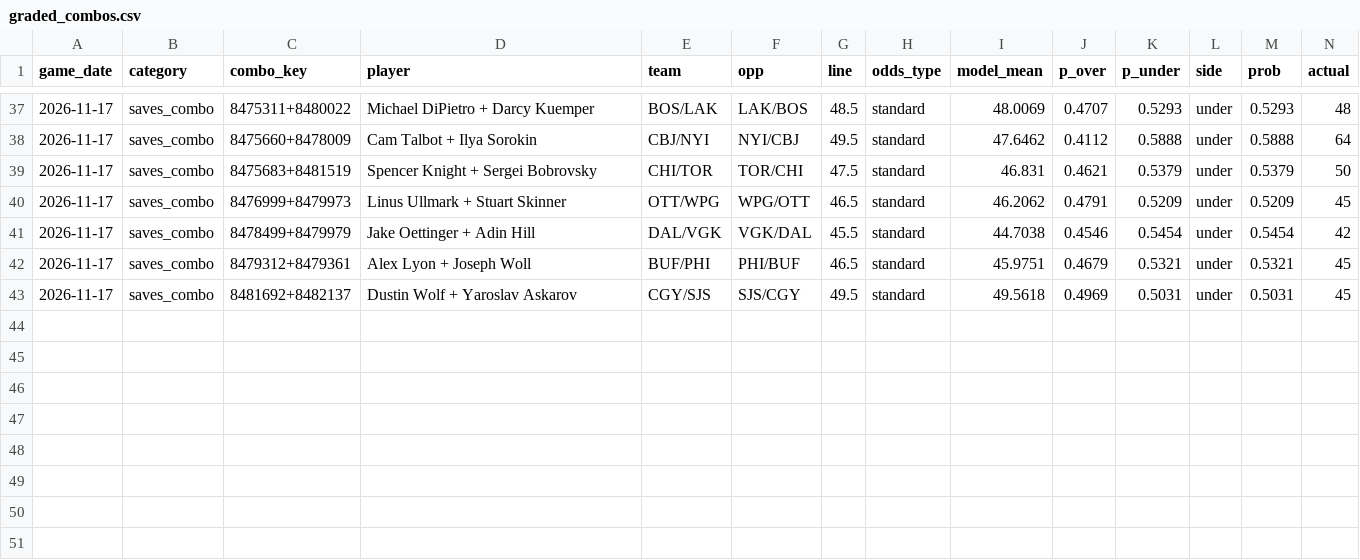
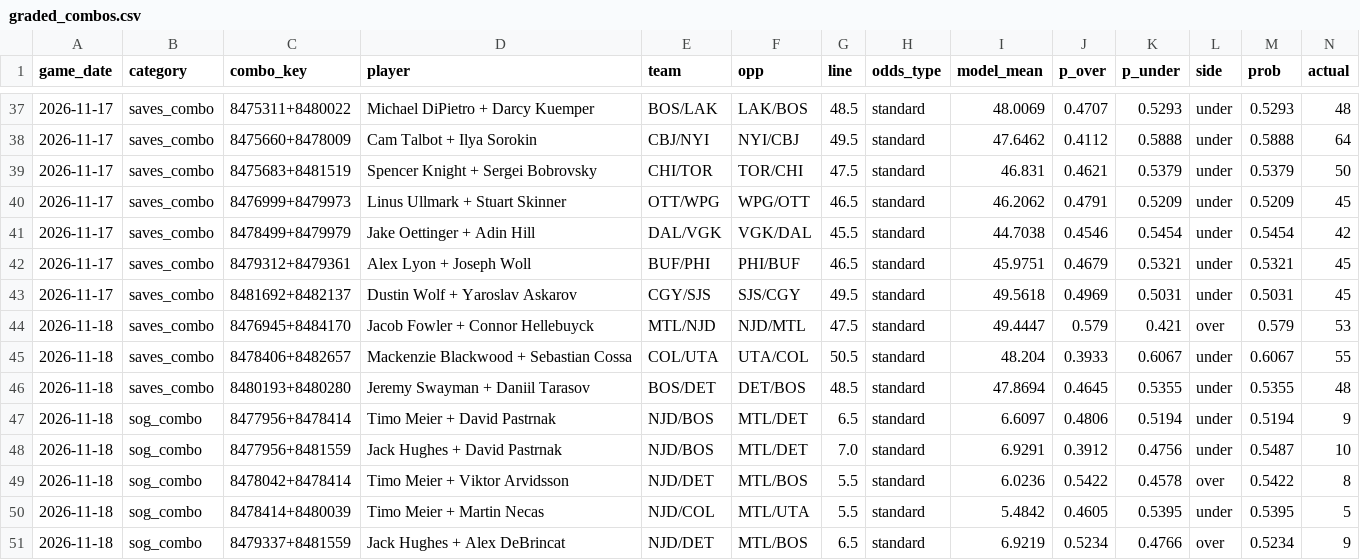
Before and after one commit to mileswilliams08/NHL-prop-model, a CSV file: data/graded_combos.csv, drawn as a sheet; only a part is shown, gaps mark what is left out; rows hold the shown columns only; the diff names each change by its address in the sheet, - before the commit and + after, or states it on an @@ line.

```diff
--- a/data/graded_combos.csv
+++ b/data/graded_combos.csv
+row 44: 2026-11-18 | saves_combo | 8476945+8484170 | Jacob Fowler + Connor Hellebuyck | MTL/NJD | NJD/MTL | 47.5 | standard | 49.4447 | 0.579 | 0.421 | over | 0.579 | 53
+row 45: 2026-11-18 | saves_combo | 8478406+8482657 | Mackenzie Blackwood + Sebastian Cossa | COL/UTA | UTA/COL | 50.5 | standard | 48.204 | 0.3933 | 0.6067 | under | 0.6067 | 55
+row 46: 2026-11-18 | saves_combo | 8480193+8480280 | Jeremy Swayman + Daniil Tarasov | BOS/DET | DET/BOS | 48.5 | standard | 47.8694 | 0.4645 | 0.5355 | under | 0.5355 | 48
+row 47: 2026-11-18 | sog_combo | 8477956+8478414 | Timo Meier + David Pastrnak | NJD/BOS | MTL/DET | 6.5 | standard | 6.6097 | 0.4806 | 0.5194 | under | 0.5194 | 9
+row 48: 2026-11-18 | sog_combo | 8477956+8481559 | Jack Hughes + David Pastrnak | NJD/BOS | MTL/DET | 7.0 | standard | 6.9291 | 0.3912 | 0.4756 | under | 0.5487 | 10
+row 49: 2026-11-18 | sog_combo | 8478042+8478414 | Timo Meier + Viktor Arvidsson | NJD/DET | MTL/BOS | 5.5 | standard | 6.0236 | 0.5422 | 0.4578 | over | 0.5422 | 8
+row 50: 2026-11-18 | sog_combo | 8478414+8480039 | Timo Meier + Martin Necas | NJD/COL | MTL/UTA | 5.5 | standard | 5.4842 | 0.4605 | 0.5395 | under | 0.5395 | 5
+row 51: 2026-11-18 | sog_combo | 8479337+8481559 | Jack Hughes + Alex DeBrincat | NJD/DET | MTL/BOS | 6.5 | standard | 6.9219 | 0.5234 | 0.4766 | over | 0.5234 | 9
```
Also changed, not shown: data/combo_leg_map.csv, data/history/games.csv, 15 other files.
